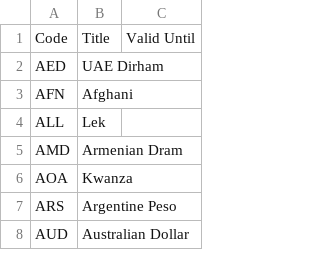
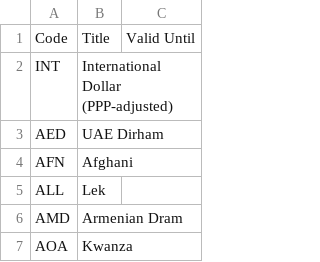
Before and after one commit to GFDRR/rdl-standard, a CSV file: schema/codelists/closed/unit_currency.csv, drawn as a sheet; only a part is shown; the shorter side is filled out with more unchanged rows.

```diff
--- a/schema/codelists/closed/unit_currency.csv
+++ b/schema/codelists/closed/unit_currency.csv
@@ -1,2 +1,3 @@
 Code,Title,Valid Until
+INT,International Dollar (PPP-adjusted),
 AED,UAE Dirham,
```
Also changed, not shown: 2 other files.
